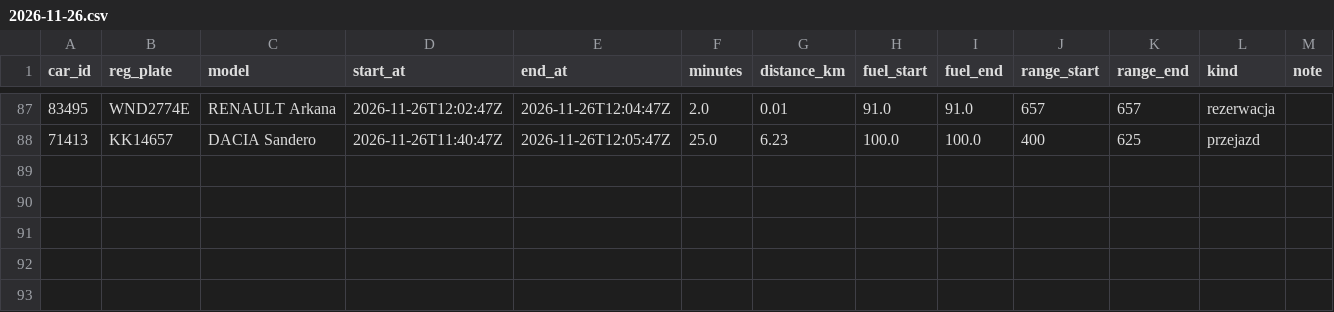
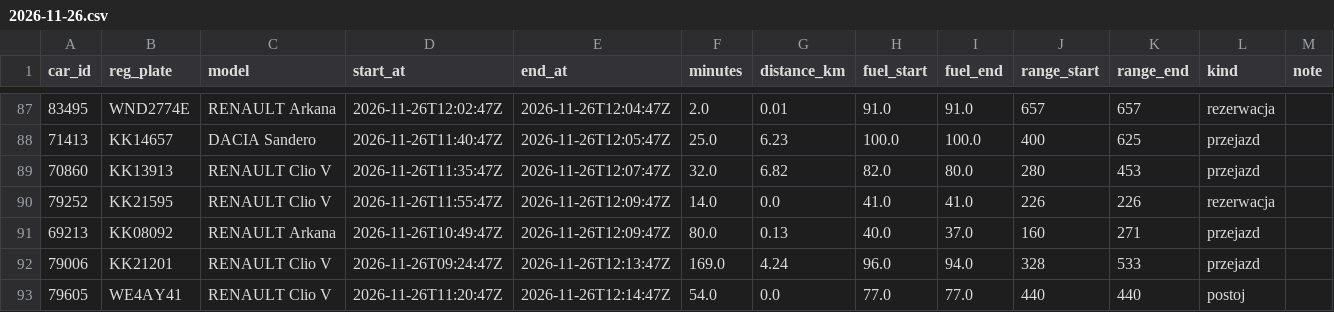
Before and after one commit to szymonslazak-rgb/traficar-warszawa, a CSV file: data/trips/2026-11-26.csv, drawn as a sheet; only a part is shown, gaps mark what is left out.

```diff
--- a/data/trips/2026-11-26.csv
+++ b/data/trips/2026-11-26.csv
@@ -88 +88,6 @@ car_id,reg_plate,model,start_at,end_at,minutes,distance_km,fuel_start,fuel_end,r
 71413,KK14657,DACIA Sandero,2026-11-26T11:40:47Z,2026-11-26T12:05:47Z,25.0,6.23,100.0,100.0,400,625,przejazd,
+70860,KK13913,RENAULT Clio V,2026-11-26T11:35:47Z,2026-11-26T12:07:47Z,32.0,6.82,82.0,80.0,280,453,przejazd,
+79252,KK21595,RENAULT Clio V,2026-11-26T11:55:47Z,2026-11-26T12:09:47Z,14.0,0.0,41.0,41.0,226,226,rezerwacja,
+69213,KK08092,RENAULT Arkana,2026-11-26T10:49:47Z,2026-11-26T12:09:47Z,80.0,0.13,40.0,37.0,160,271,przejazd,
+79006,KK21201,RENAULT Clio V,2026-11-26T09:24:47Z,2026-11-26T12:13:47Z,169.0,4.24,96.0,94.0,328,533,przejazd,
+79605,WE4AY41,RENAULT Clio V,2026-11-26T11:20:47Z,2026-11-26T12:14:47Z,54.0,0.0,77.0,77.0,440,440,postoj,
```
Also changed, not shown: data/reads/2026-11-26.csv, data/trips/2026-11-25.csv, 5 other files.
